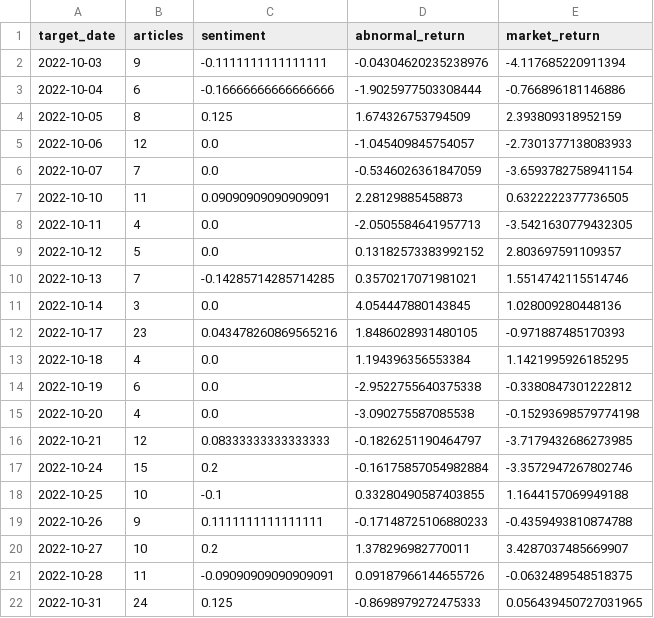
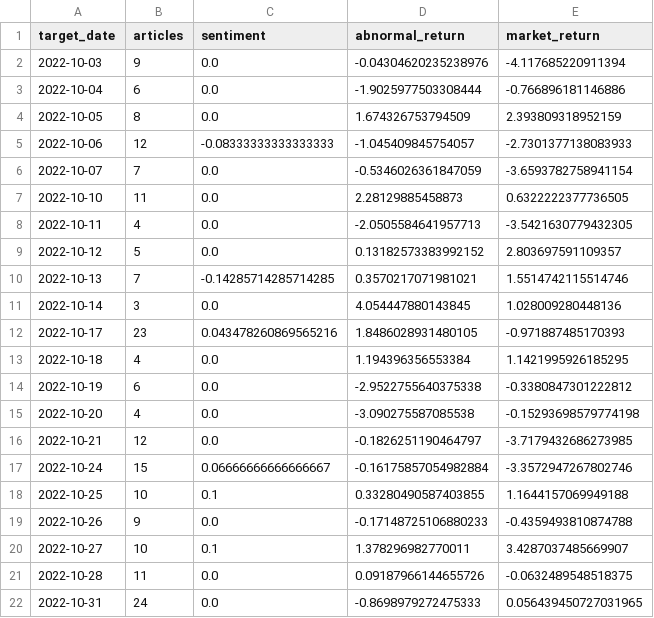
Before and after one commit to Khoaph1709/FinABSA-Valid, a CSV file: data/cafef_oct2022/analysis/tables/daily_market_sentiment.csv, drawn as a sheet.

```diff
--- a/data/cafef_oct2022/analysis/tables/daily_market_sentiment.csv
+++ b/data/cafef_oct2022/analysis/tables/daily_market_sentiment.csv
@@ -1,8 +1,8 @@
 target_date,articles,sentiment,abnormal_return,market_return
-2022-10-03,9,-0.1111111111111111,-0.04304620235238976,-4.117685220911394
-2022-10-04,6,-0.16666666666666666,-1.9025977503308444,-0.766896181146886
-2022-10-05,8,0.125,1.674326753794509,2.393809318952159
-2022-10-06,12,0.0,-1.045409845754057,-2.7301377138083933
+2022-10-03,9,0.0,-0.04304620235238976,-4.117685220911394
+2022-10-04,6,0.0,-1.9025977503308444,-0.766896181146886
+2022-10-05,8,0.0,1.674326753794509,2.393809318952159
+2022-10-06,12,-0.08333333333333333,-1.045409845754057,-2.7301377138083933
 2022-10-07,7,0.0,-0.5346026361847059,-3.6593782758941154
-2022-10-10,11,0.09090909090909091,2.28129885458873,0.6322222377736505
+2022-10-10,11,0.0,2.28129885458873,0.6322222377736505
 2022-10-11,4,0.0,-2.0505584641957713,-3.5421630779432305
@@ -15,8 +15,8 @@ target_date,articles,sentiment,abnormal_return,market_return
 2022-10-20,4,0.0,-3.090275587085538,-0.15293698579774198
-2022-10-21,12,0.08333333333333333,-0.1826251190464797,-3.7179432686273985
-2022-10-24,15,0.2,-0.16175857054982884,-3.3572947267802746
-2022-10-25,10,-0.1,0.33280490587403855,1.1644157069949188
-2022-10-26,9,0.1111111111111111,-0.17148725106880233,-0.4359493810874788
-2022-10-27,10,0.2,1.378296982770011,3.4287037485669907
-2022-10-28,11,-0.09090909090909091,0.09187966144655726,-0.0632489548518375
-2022-10-31,24,0.125,-0.8698979272475333,0.056439450727031965
+2022-10-21,12,0.0,-0.1826251190464797,-3.7179432686273985
+2022-10-24,15,0.06666666666666667,-0.16175857054982884,-3.3572947267802746
+2022-10-25,10,0.1,0.33280490587403855,1.1644157069949188
+2022-10-26,9,0.0,-0.17148725106880233,-0.4359493810874788
+2022-10-27,10,0.1,1.378296982770011,3.4287037485669907
+2022-10-28,11,0.0,0.09187966144655726,-0.0632489548518375
+2022-10-31,24,0.0,-0.8698979272475333,0.056439450727031965
```
Also changed, not shown: data/cafef_oct2022/analysis/article_ticker_sentiment.csv, data/cafef_oct2022/analysis/tables/event_summary_by_label.csv, 20 other files.
